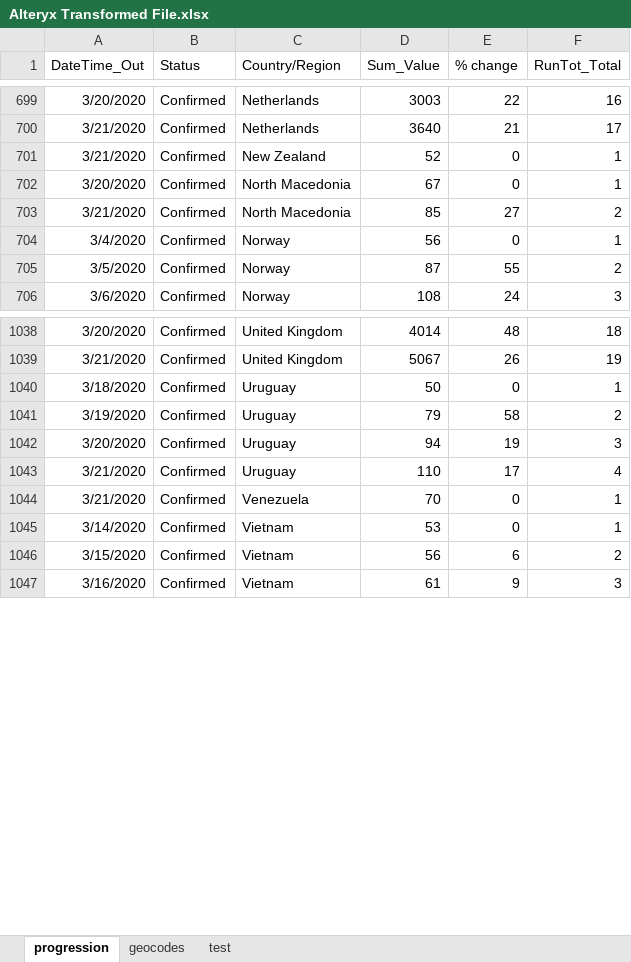
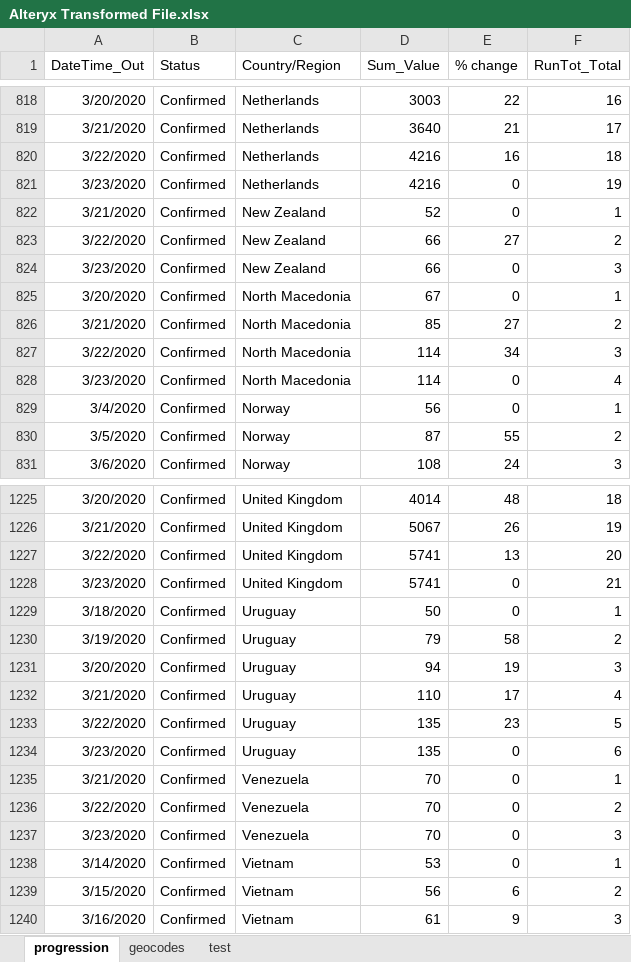
Before and after one commit to Sambit78/COVID-19, an Excel workbook: Alteryx Transformed File.xlsx, sheet progression, drawn as a sheet; only a part is shown, gaps mark what is left out; values as stored, in another font and other column widths than the file's, no borders; the diff covers the shown part only; the diff names each change by its address in the sheet, - before the commit and + after, or states it on an @@ line.

```diff
--- a/Alteryx Transformed File.xlsx (sheet progression)
+++ b/Alteryx Transformed File.xlsx (sheet progression)
+row 820: 3/22/2020 | Confirmed | Netherlands | 4216 | 16 | 18
+row 821: 3/23/2020 | Confirmed | Netherlands | 4216 | 0 | 19
+row 823: 3/22/2020 | Confirmed | New Zealand | 66 | 27 | 2
+row 824: 3/23/2020 | Confirmed | New Zealand | 66 | 0 | 3
+row 827: 3/22/2020 | Confirmed | North Macedonia | 114 | 34 | 3
+row 828: 3/23/2020 | Confirmed | North Macedonia | 114 | 0 | 4
+row 1227: 3/22/2020 | Confirmed | United Kingdom | 5741 | 13 | 20
+row 1228: 3/23/2020 | Confirmed | United Kingdom | 5741 | 0 | 21
+row 1233: 3/22/2020 | Confirmed | Uruguay | 135 | 23 | 5
+row 1234: 3/23/2020 | Confirmed | Uruguay | 135 | 0 | 6
+row 1236: 3/22/2020 | Confirmed | Venezuela | 70 | 0 | 2
+row 1237: 3/23/2020 | Confirmed | Venezuela | 70 | 0 | 3
```
Also changed, not shown: 248 added rows elsewhere in this sheet, sheet geocodes, 1 other file.
